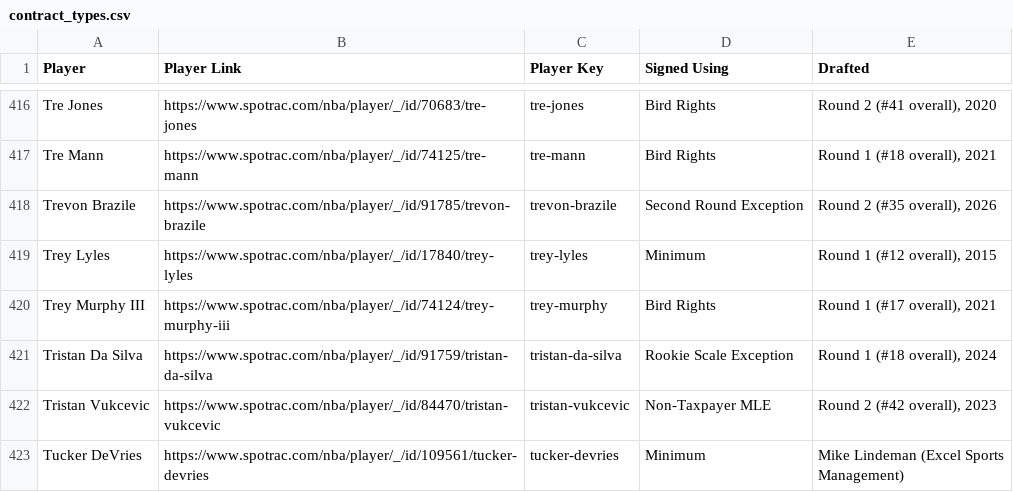
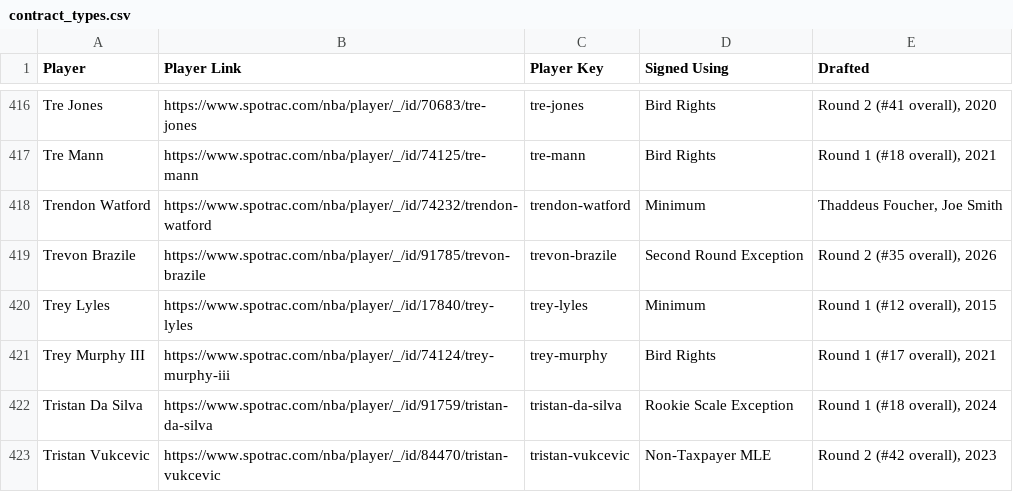
Before and after one commit to b-harr/dmcb, a CSV file: data/contract_types.csv, drawn as a sheet; only a part is shown, gaps mark what is left out; the shorter side is filled out with more unchanged rows.

```diff
--- a/data/contract_types.csv
+++ b/data/contract_types.csv
@@ -417,2 +417,3 @@ Tre Jones,https://www.spotrac.com/nba/player/_/id/70683/tre-jones,tre-jones,Bird
 Tre Mann,https://www.spotrac.com/nba/player/_/id/74125/tre-mann,tre-mann,Bird Rights,"Round 1 (#18 overall), 2021"
+Trendon Watford,https://www.spotrac.com/nba/player/_/id/74232/trendon-watford,trendon-watford,Minimum,"Thaddeus Foucher, Joe Smith"
 Trevon Brazile,https://www.spotrac.com/nba/player/_/id/91785/trevon-brazile,trevon-brazile,Second Round Exception,"Round 2 (#35 overall), 2026"
```
Also changed, not shown: data/spotrac_contracts.csv.
